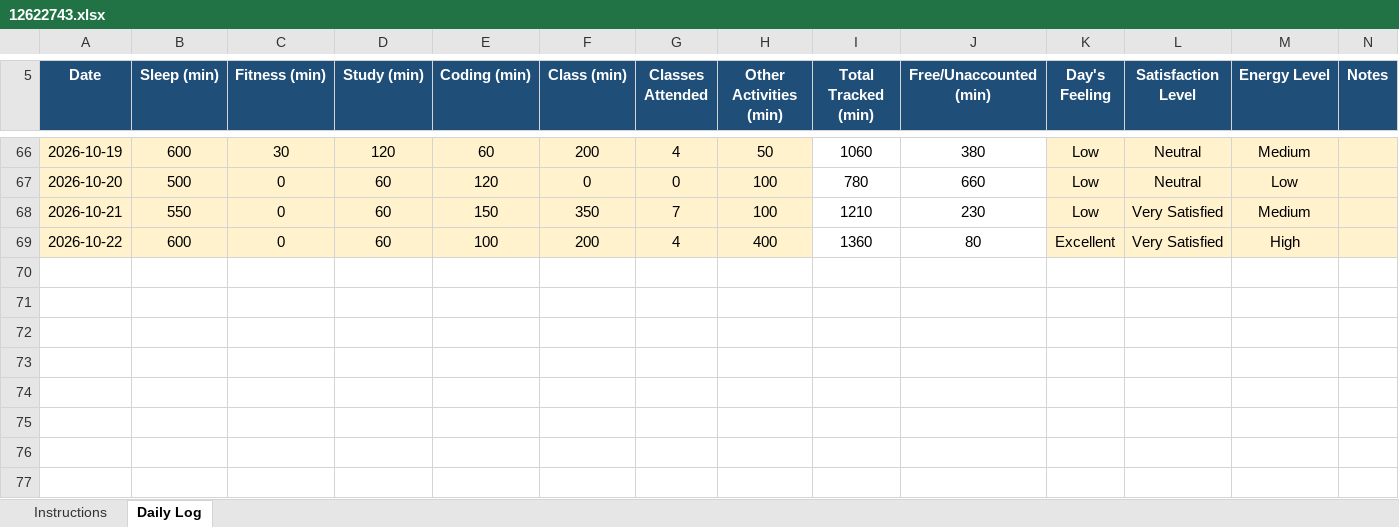
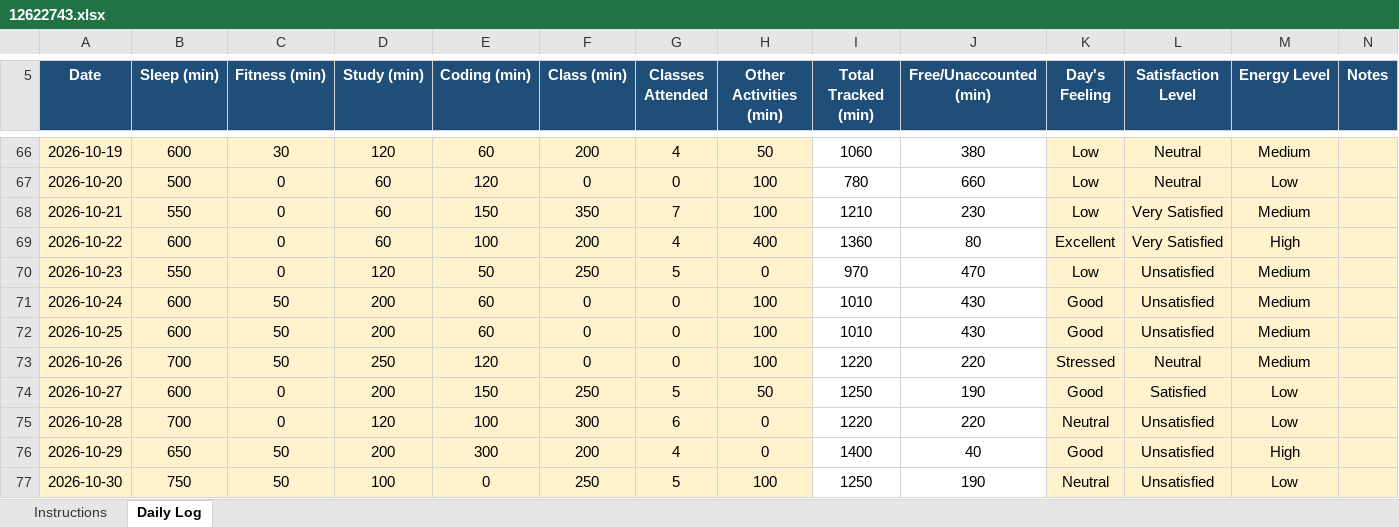
Before and after one commit to akshat0052/CAP776, an Excel workbook: 12622743.xlsx, sheet Daily Log, drawn as a sheet; only a part is shown, gaps mark what is left out; values as stored, in another font and other column widths than the file's, no borders; conditional formats not drawn; the diff names each change by its address in the sheet, - before the commit and + after, or states it on an @@ line.

Commit message:
Initial commit

```diff
--- a/12622743.xlsx (sheet Daily Log)
+++ b/12622743.xlsx (sheet Daily Log)
+row 70: 2026-10-23 | 550 | 0 | 120 | 50 | 250 | 5 | 0 | 970 | 470 | Low | Unsatisfied | Medium
+row 71: 2026-10-24 | 600 | 50 | 200 | 60 | 0 | 0 | 100 | 1010 | 430 | Good | Unsatisfied | Medium
+row 72: 2026-10-25 | 600 | 50 | 200 | 60 | 0 | 0 | 100 | 1010 | 430 | Good | Unsatisfied | Medium
+row 73: 2026-10-26 | 700 | 50 | 250 | 120 | 0 | 0 | 100 | 1220 | 220 | Stressed | Neutral | Medium
+row 74: 2026-10-27 | 600 | 0 | 200 | 150 | 250 | 5 | 50 | 1250 | 190 | Good | Satisfied | Low
+row 75: 2026-10-28 | 700 | 0 | 120 | 100 | 300 | 6 | 0 | 1220 | 220 | Neutral | Unsatisfied | Low
+row 76: 2026-10-29 | 650 | 50 | 200 | 300 | 200 | 4 | 0 | 1400 | 40 | Good | Unsatisfied | High
+row 77: 2026-10-30 | 750 | 50 | 100 | 0 | 250 | 5 | 100 | 1250 | 190 | Neutral | Unsatisfied | Low
```
